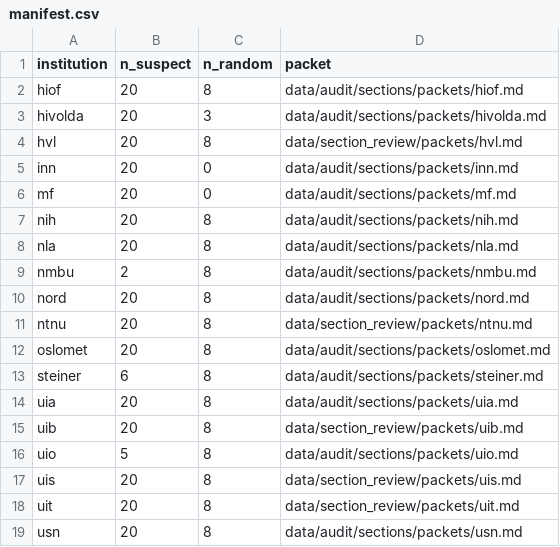
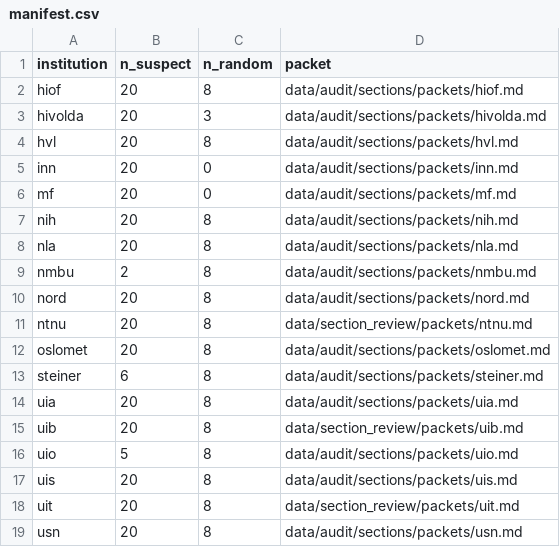
Before and after one commit to roarstovner/TEPS_course_content_harvest, a CSV file: data/audit/sections/manifest.csv, drawn as a sheet.

```diff
--- a/data/audit/sections/manifest.csv
+++ b/data/audit/sections/manifest.csv
@@ -3,3 +3,3 @@
 "hivolda",20,3,"data/audit/sections/packets/hivolda.md"
-"hvl",20,8,"data/section_review/packets/hvl.md"
+"hvl",20,8,"data/audit/sections/packets/hvl.md"
 "inn",20,0,"data/audit/sections/packets/inn.md"
@@ -16,3 +16,3 @@
 "uio",5,8,"data/audit/sections/packets/uio.md"
-"uis",20,8,"data/section_review/packets/uis.md"
+"uis",20,8,"data/audit/sections/packets/uis.md"
 "uit",20,8,"data/section_review/packets/uit.md"
```
Also changed, not shown: data/audit/sections/sample.csv, 9 other files.
